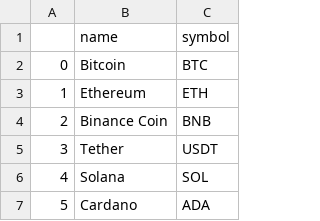
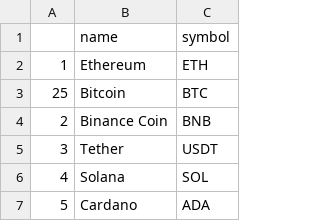
Before and after one commit to ramonescobar/asset-aloc, a CSV file: crypto-currencies.csv, drawn as a sheet; only a part is shown.

```diff
--- a/crypto-currencies.csv
+++ b/crypto-currencies.csv
@@ -1,4 +1,4 @@
 ,name,symbol
-0,Bitcoin,BTC
 1,Ethereum,ETH
+25,Bitcoin,BTC
 2,Binance Coin,BNB
```
Also changed, not shown: 5 other files.
